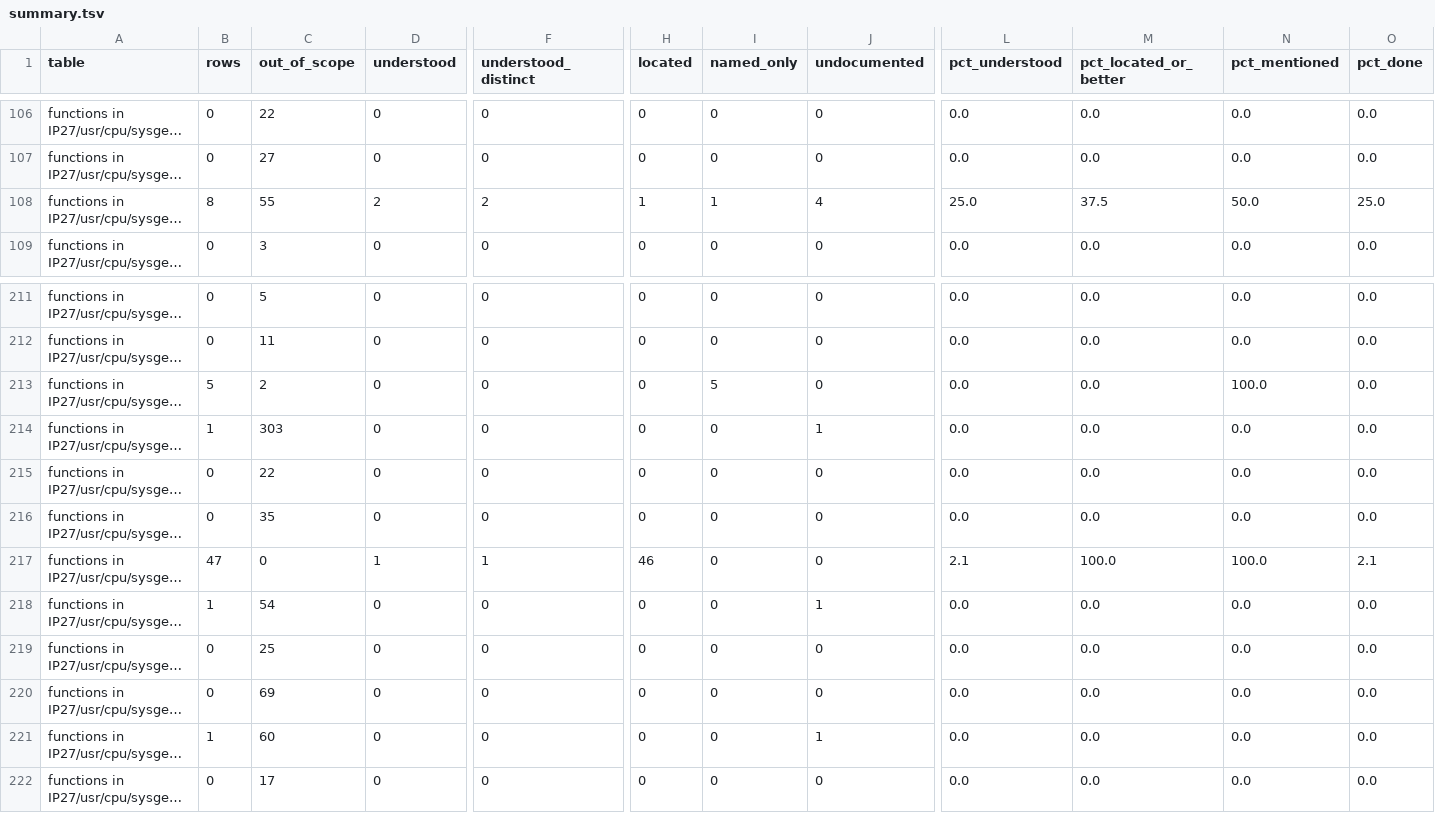
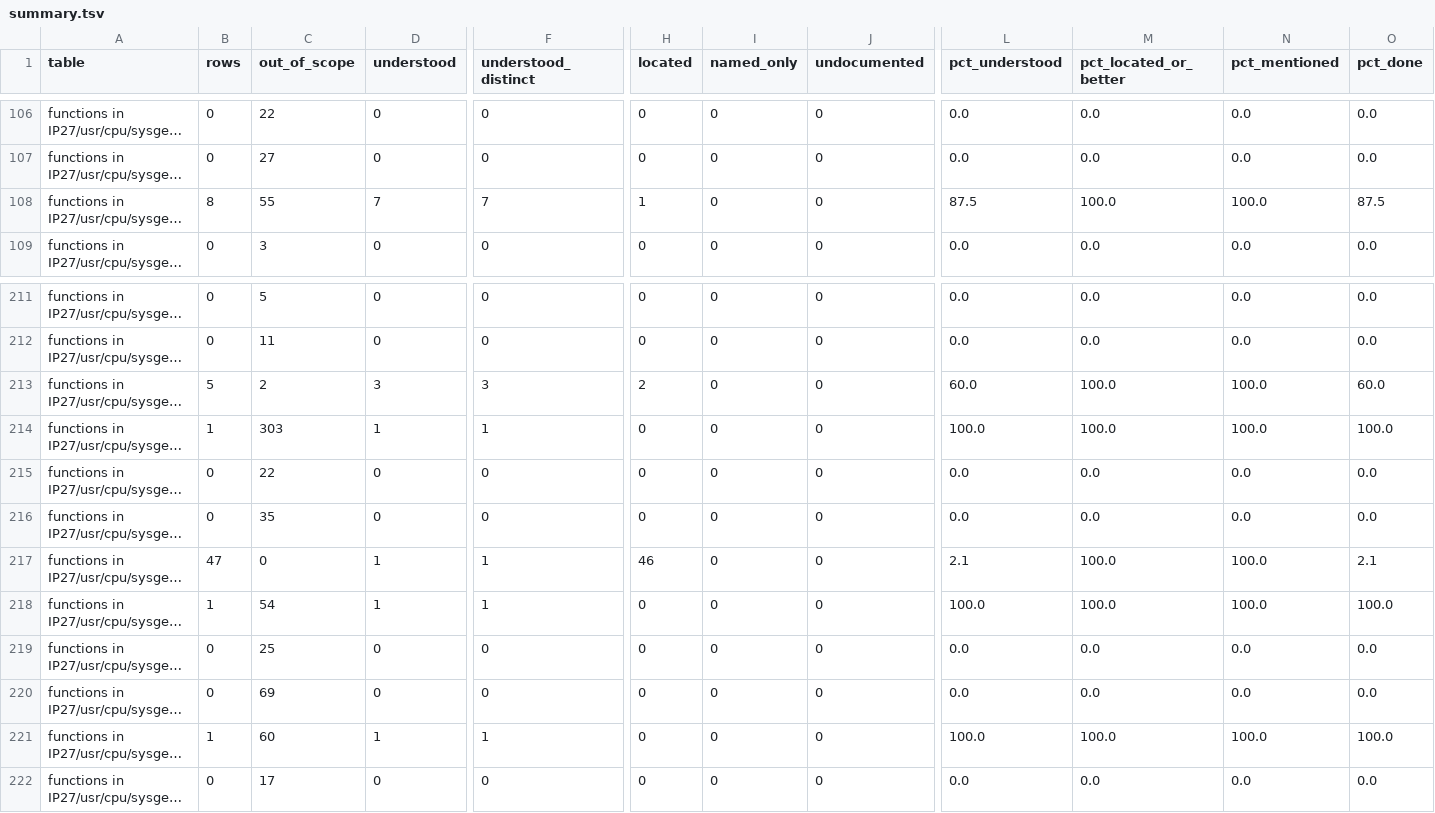
Before and after one commit to jamesbraid/chips, a TSV file: docs/inventory/summary.tsv, drawn as a sheet; only a part is shown, gaps mark what is left out; long unchanged cells end in …; the diff covers the shown part only; the diff names each change by its address in the sheet, - before the commit and + after, or states it on an @@ line.

Commit message:
docs/inventory: regenerate tables with tier-2 batches 0 to 3
Functions graded understood rise from 971 to 1024 in-scope rows. The 53 new
understood rows (40 named-only, 9 undocumented, 4 located) all cite the new
batch files, and no understood row was lost. Nine of the new rows are in
other builds of the same routine; each shares the cited build's code hash and
relocation symbols, so the credit follows the bytes, not the name.
Regenerated with retools at 581964e.

```diff
--- a/docs/inventory/summary.tsv
+++ b/docs/inventory/summary.tsv
-D108 (understood): 2
+D108 (understood): 7
-F108 (understood_distinct): 2
+F108 (understood_distinct): 7
-I108 (named_only): 1
+I108 (named_only): 0
-J108 (undocumented): 4
+J108 (undocumented): 0
-L108 (pct_understood): 25.0
+L108 (pct_understood): 87.5
-M108 (pct_located_or_better): 37.5
+M108 (pct_located_or_better): 100.0
-N108 (pct_mentioned): 50.0
+N108 (pct_mentioned): 100.0
-O108 (pct_done): 25.0
+O108 (pct_done): 87.5
-D213 (understood): 0
+D213 (understood): 3
-F213 (understood_distinct): 0
+F213 (understood_distinct): 3
-H213 (located): 0
+H213 (located): 2
-I213 (named_only): 5
+I213 (named_only): 0
-L213 (pct_understood): 0.0
+L213 (pct_understood): 60.0
-M213:M214 (pct_located_or_better): 0.0
+M213:M214 (pct_located_or_better): 100.0
-O213 (pct_done): 0.0
+O213 (pct_done): 60.0
-D214 (understood): 0
+D214 (understood): 1
-F214 (understood_distinct): 0
+F214 (understood_distinct): 1
-J214 (undocumented): 1
+J214 (undocumented): 0
-L214 (pct_understood): 0.0
+L214 (pct_understood): 100.0
-N214 (pct_mentioned): 0.0
+N214 (pct_mentioned): 100.0
-O214 (pct_done): 0.0
+O214 (pct_done): 100.0
-D218 (understood): 0
+D218 (understood): 1
-F218 (understood_distinct): 0
+F218 (understood_distinct): 1
-J218 (undocumented): 1
+J218 (undocumented): 0
-L218 (pct_understood): 0.0
+L218 (pct_understood): 100.0
-M218 (pct_located_or_better): 0.0
+M218 (pct_located_or_better): 100.0
-N218 (pct_mentioned): 0.0
+N218 (pct_mentioned): 100.0
-O218 (pct_done): 0.0
+O218 (pct_done): 100.0
-D221 (understood): 0
+D221 (understood): 1
-F221 (understood_distinct): 0
+F221 (understood_distinct): 1
-J221 (undocumented): 1
+J221 (undocumented): 0
-L221 (pct_understood): 0.0
+L221 (pct_understood): 100.0
-M221 (pct_located_or_better): 0.0
+M221 (pct_located_or_better): 100.0
-N221 (pct_mentioned): 0.0
+N221 (pct_mentioned): 100.0
-O221 (pct_done): 0.0
+O221 (pct_done): 100.0
```
Also changed, not shown: 102 edited cells elsewhere in this file, 2 other files.
